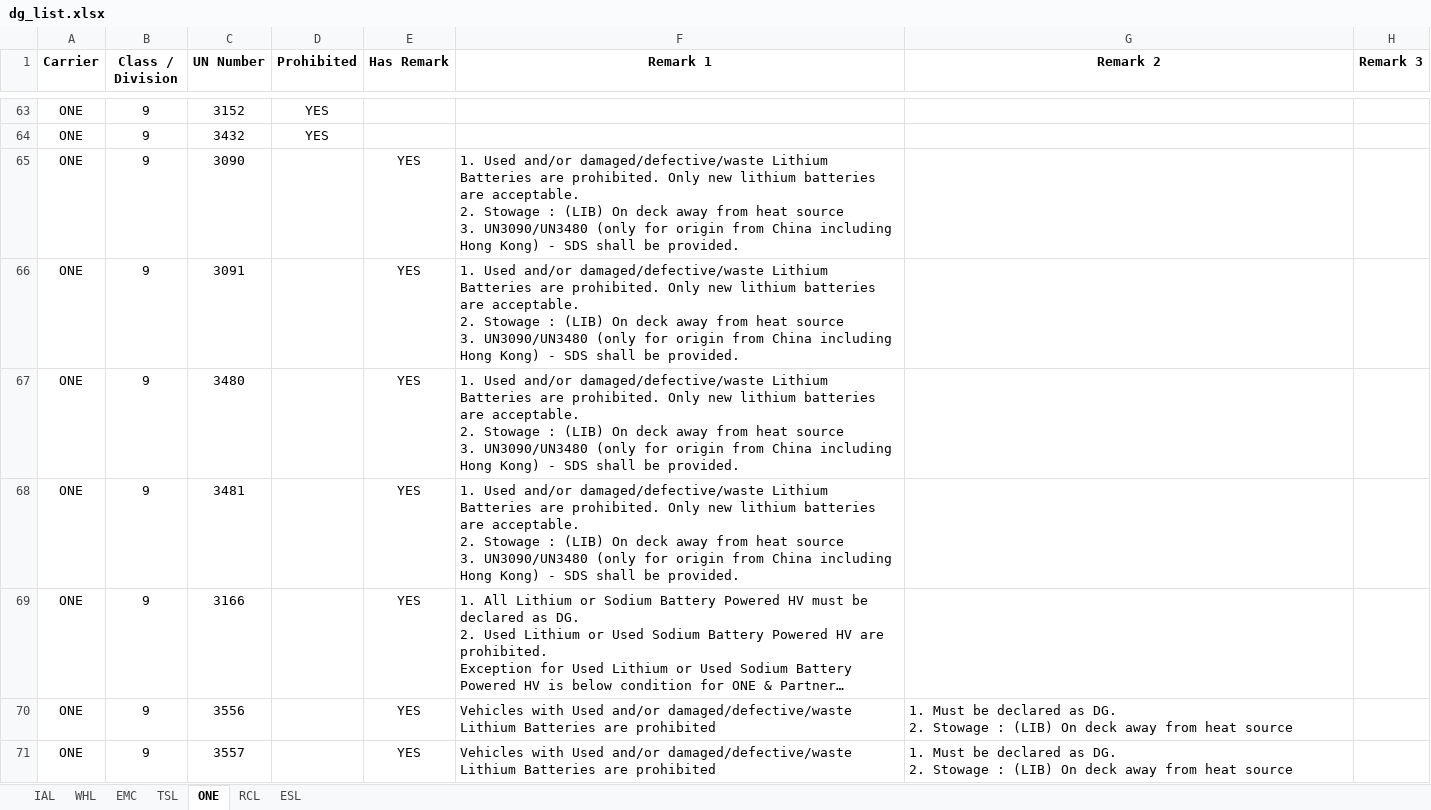
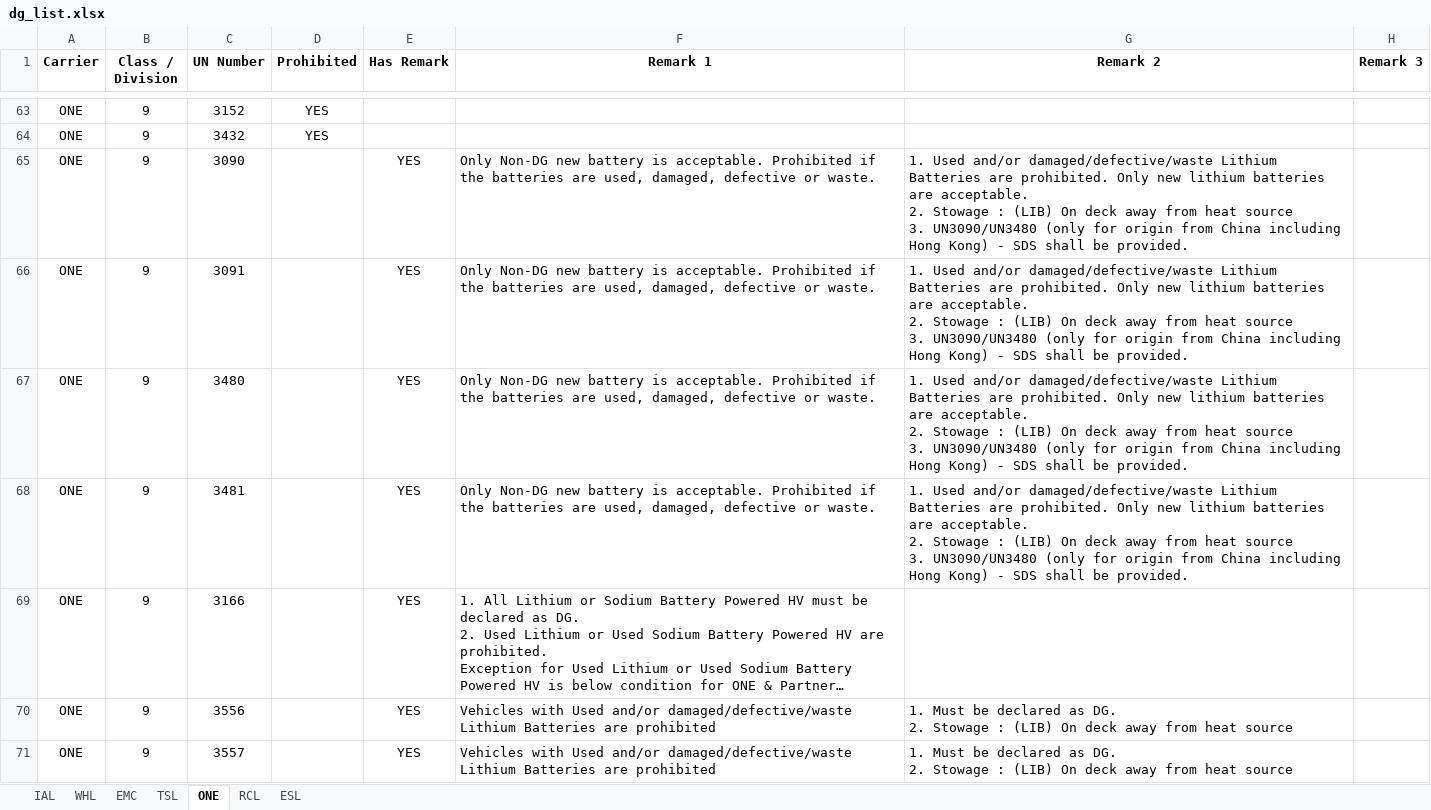
Before and after one commit to leetingyu123-a11y/dg-search-system, an Excel workbook: dg_list.xlsx, sheet ONE, drawn as a sheet; only a part is shown, gaps mark what is left out; long unchanged cells end in …; values as stored, in another font and other column widths than the file's, no borders; ↵ is a line break in a cell; the diff covers the shown part only; the diff names each change by its address in the sheet, - before the commit and + after, or states it on an @@ line.

Commit message:
Add files via upload

```diff
--- a/dg_list.xlsx (sheet ONE)
+++ b/dg_list.xlsx (sheet ONE)
-F65:F68 (Remark 1): 1. Used and/or damaged/defective/waste Lithium Batteries are prohibited. Only new lithium batteries are acceptable. ↵ 2. Stowage : (LIB) On deck away from heat source ↵ 3. UN3090/UN3480 (only for origin from China including Hong Kong) - SDS shall be provided.
+F65:F68 (Remark 1): Only Non-DG new battery is acceptable. Prohibited if the batteries are used, damaged, defective or waste.
-G65:G68 (Remark 2): (empty)
+G65:G68 (Remark 2): 1. Used and/or damaged/defective/waste Lithium Batteries are prohibited. Only new lithium batteries are acceptable. ↵ 2. Stowage : (LIB) On deck away from heat source ↵ 3. UN3090/UN3480 (only for origin from China including Hong Kong) - SDS shall be provided.
```
Also changed, not shown: 1 added row, 1 removed row and 10 edited cells elsewhere in this sheet, sheet TSL.
